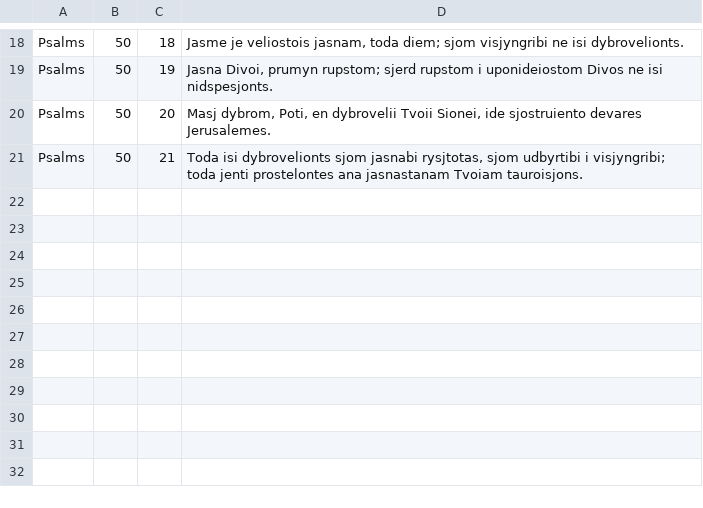
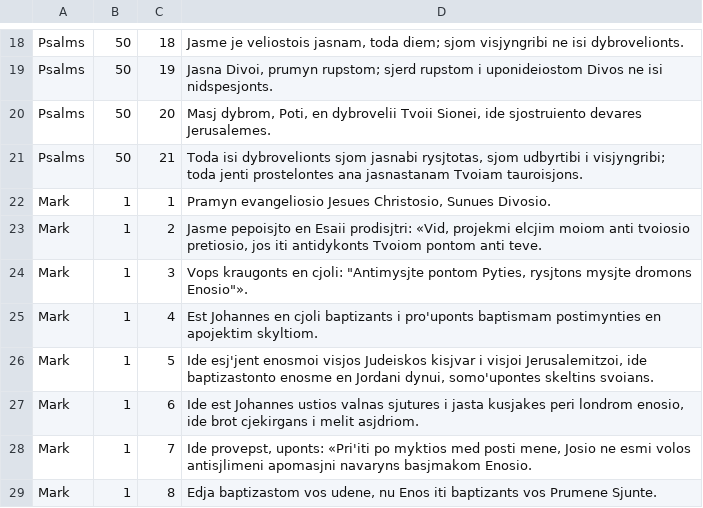
Before and after one commit to thprfssr/danetiska.com, a TSV file: bible/danetian.tsv, drawn as a sheet; only a part is shown, gaps mark what is left out; the diff names each change by its address in the sheet, - before the commit and + after, or states it on an @@ line.

Commit message:
Translated Mark 1:1-8 and updated lexicon.

```diff
--- a/bible/danetian.tsv
+++ b/bible/danetian.tsv
+row 22: Mark | 1 | 1 | Pramyn evangeliosio Jesues Christosio, Sunues Divosio.
+row 23: Mark | 1 | 2 | Jasme pepoisjto en Esaii prodisjtri: «Vid, projekmi elcjim moiom anti tvoiosio pretiosio, jos iti antidykonts Tvoiom pontom anti teve.
+row 24: Mark | 1 | 3 | Vops kraugonts en cjoli: "Antimysjte pontom Pyties, rysjtons mysjte dromons Enosio"».
+row 25: Mark | 1 | 4 | Est Johannes en cjoli baptizants i pro'uponts baptismam postimynties en apojektim skyltiom.
+row 26: Mark | 1 | 5 | Ide esj'jent enosmoi visjos Judeiskos kisjvar i visjoi Jerusalemitzoi, ide baptizastonto enosme en Jordani dynui, somo'upontes skeltins svoians.
+row 27: Mark | 1 | 6 | Ide est Johannes ustios valnas sjutures i jasta kusjakes peri londrom enosio, ide brot cjekirgans i melit asjdriom.
+row 28: Mark | 1 | 7 | Ide provepst, uponts: «Pri'iti po myktios med posti mene, Josio ne esmi volos antisjlimeni apomasjni navaryns basjmakom Enosio.
+row 29: Mark | 1 | 8 | Edja baptizastom vos udene, nu Enos iti baptizants vos Prumene Sjunte.
```
Also changed, not shown: 4 other files.
